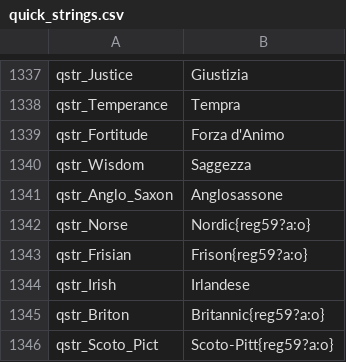
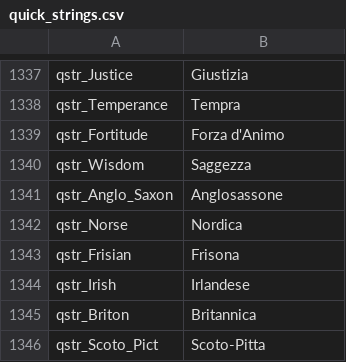
Before and after one commit to FabianoIlCapo/warband-vc-l10n, a CSV file: it/quick_strings.csv, drawn as a sheet; only a part is shown, gaps mark what is left out; the diff covers the shown part only.

Commit message:
updated italian translation
- improved character creation choices

```diff
--- a/it/quick_strings.csv
+++ b/it/quick_strings.csv
@@ -1341,6 +1341,6 @@ qstr_Wisdom|Saggezza
 qstr_Anglo_Saxon|Anglosassone
-qstr_Norse|Nordic{reg59?a:o}
-qstr_Frisian|Frison{reg59?a:o}
+qstr_Norse|Nordica
+qstr_Frisian|Frisona
 qstr_Irish|Irlandese
-qstr_Briton|Britannic{reg59?a:o}
-qstr_Scoto_Pict|Scoto-Pitt{reg59?a:o}
+qstr_Briton|Britannica
+qstr_Scoto_Pict|Scoto-Pitta
```
Also changed, not shown: 23 edited cells elsewhere in this file.
